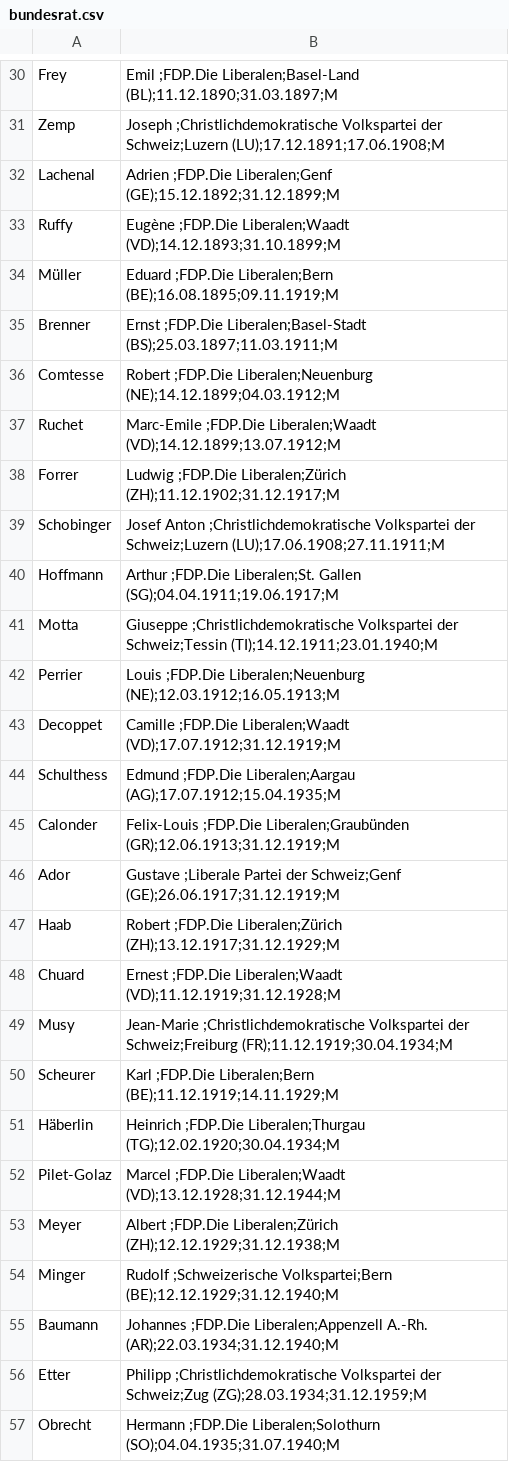
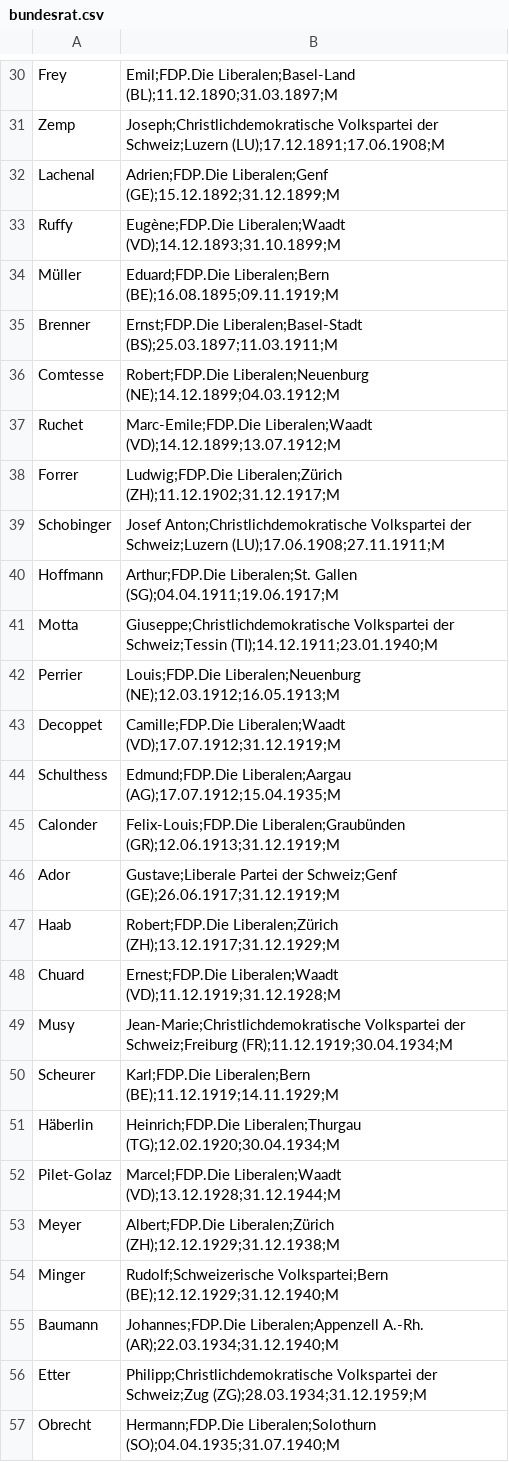
Before and after one commit to Niederb/bundesrat, a CSV file: bundesrat.csv, drawn as a sheet; only a part is shown, gaps mark what is left out; the diff covers the shown part only; the diff names each change by its address in the sheet, - before the commit and + after, or states it on an @@ line.

```diff
--- a/bundesrat.csv
+++ b/bundesrat.csv
-B30: Emil ;FDP.Die Liberalen;Basel-Land (BL);11.12.1890;31.03.1897;M
+B30: Emil;FDP.Die Liberalen;Basel-Land (BL);11.12.1890;31.03.1897;M
-B31: Joseph ;Christlichdemokratische Volkspartei der…
+B31: Joseph;Christlichdemokratische Volkspartei der…
-B32: Adrien ;FDP.Die Liberalen;Genf (GE);15.12.1892;31.12.1899;M
+B32: Adrien;FDP.Die Liberalen;Genf (GE);15.12.1892;31.12.1899;M
-B33: Eugène ;FDP.Die Liberalen;Waadt (VD);14.12.1893;31.10.1899;M
+B33: Eugène;FDP.Die Liberalen;Waadt (VD);14.12.1893;31.10.1899;M
-B34: Eduard ;FDP.Die Liberalen;Bern (BE);16.08.1895;09.11.1919;M
+B34: Eduard;FDP.Die Liberalen;Bern (BE);16.08.1895;09.11.1919;M
-B35: Ernst ;FDP.Die Liberalen;Basel-Stadt (BS);25.03.1897;11.03.1911;M
+B35: Ernst;FDP.Die Liberalen;Basel-Stadt (BS);25.03.1897;11.03.1911;M
-B36: Robert ;FDP.Die Liberalen;Neuenburg (NE);14.12.1899;04.03.1912;M
+B36: Robert;FDP.Die Liberalen;Neuenburg (NE);14.12.1899;04.03.1912;M
-B37: Marc-Emile ;FDP.Die Liberalen;Waadt (VD);14.12.1899;13.07.1912;M
+B37: Marc-Emile;FDP.Die Liberalen;Waadt (VD);14.12.1899;13.07.1912;M
-B38: Ludwig ;FDP.Die Liberalen;Zürich (ZH);11.12.1902;31.12.1917;M
+B38: Ludwig;FDP.Die Liberalen;Zürich (ZH);11.12.1902;31.12.1917;M
-B39: Josef Anton ;Christlichdemokratische Volkspartei der…
+B39: Josef Anton;Christlichdemokratische Volkspartei der…
-B40: Arthur ;FDP.Die Liberalen;St. Gallen…
+B40: Arthur;FDP.Die Liberalen;St. Gallen…
-B41: Giuseppe ;Christlichdemokratische Volkspartei der…
+B41: Giuseppe;Christlichdemokratische Volkspartei der…
-B42: Louis ;FDP.Die Liberalen;Neuenburg (NE);12.03.1912;16.05.1913;M
+B42: Louis;FDP.Die Liberalen;Neuenburg (NE);12.03.1912;16.05.1913;M
-B43: Camille ;FDP.Die Liberalen;Waadt (VD);17.07.1912;31.12.1919;M
+B43: Camille;FDP.Die Liberalen;Waadt (VD);17.07.1912;31.12.1919;M
-B44: Edmund ;FDP.Die Liberalen;Aargau (AG);17.07.1912;15.04.1935;M
+B44: Edmund;FDP.Die Liberalen;Aargau (AG);17.07.1912;15.04.1935;M
-B45: Felix-Louis ;FDP.Die Liberalen;Graubünden (GR);12.06.1913;31.12.1919;M
+B45: Felix-Louis;FDP.Die Liberalen;Graubünden (GR);12.06.1913;31.12.1919;M
-B46: Gustave ;Liberale Partei der…
+B46: Gustave;Liberale Partei der…
-B47: Robert ;FDP.Die Liberalen;Zürich (ZH);13.12.1917;31.12.1929;M
+B47: Robert;FDP.Die Liberalen;Zürich (ZH);13.12.1917;31.12.1929;M
-B48: Ernest ;FDP.Die Liberalen;Waadt (VD);11.12.1919;31.12.1928;M
+B48: Ernest;FDP.Die Liberalen;Waadt (VD);11.12.1919;31.12.1928;M
-B49: Jean-Marie ;Christlichdemokratische Volkspartei der…
+B49: Jean-Marie;Christlichdemokratische Volkspartei der…
-B50: Karl ;FDP.Die Liberalen;Bern (BE);11.12.1919;14.11.1929;M
+B50: Karl;FDP.Die Liberalen;Bern (BE);11.12.1919;14.11.1929;M
-B51: Heinrich ;FDP.Die Liberalen;Thurgau (TG);12.02.1920;30.04.1934;M
+B51: Heinrich;FDP.Die Liberalen;Thurgau (TG);12.02.1920;30.04.1934;M
-B52: Marcel ;FDP.Die Liberalen;Waadt (VD);13.12.1928;31.12.1944;M
+B52: Marcel;FDP.Die Liberalen;Waadt (VD);13.12.1928;31.12.1944;M
-B53: Albert ;FDP.Die Liberalen;Zürich (ZH);12.12.1929;31.12.1938;M
+B53: Albert;FDP.Die Liberalen;Zürich (ZH);12.12.1929;31.12.1938;M
-B54: Rudolf ;Schweizerische Volkspartei;Bern (BE);12.12.1929;31.12.1940;M
+B54: Rudolf;Schweizerische Volkspartei;Bern (BE);12.12.1929;31.12.1940;M
-B55: Johannes ;FDP.Die Liberalen;Appenzell A.-Rh.…
+B55: Johannes;FDP.Die Liberalen;Appenzell A.-Rh.…
-B56: Philipp ;Christlichdemokratische Volkspartei der…
+B56: Philipp;Christlichdemokratische Volkspartei der…
-B57: Hermann ;FDP.Die Liberalen;Solothurn (SO);04.04.1935;31.07.1940;M
+B57: Hermann;FDP.Die Liberalen;Solothurn (SO);04.04.1935;31.07.1940;M
```
Also changed, not shown: 91 edited cells elsewhere in this file, 1 other file.
